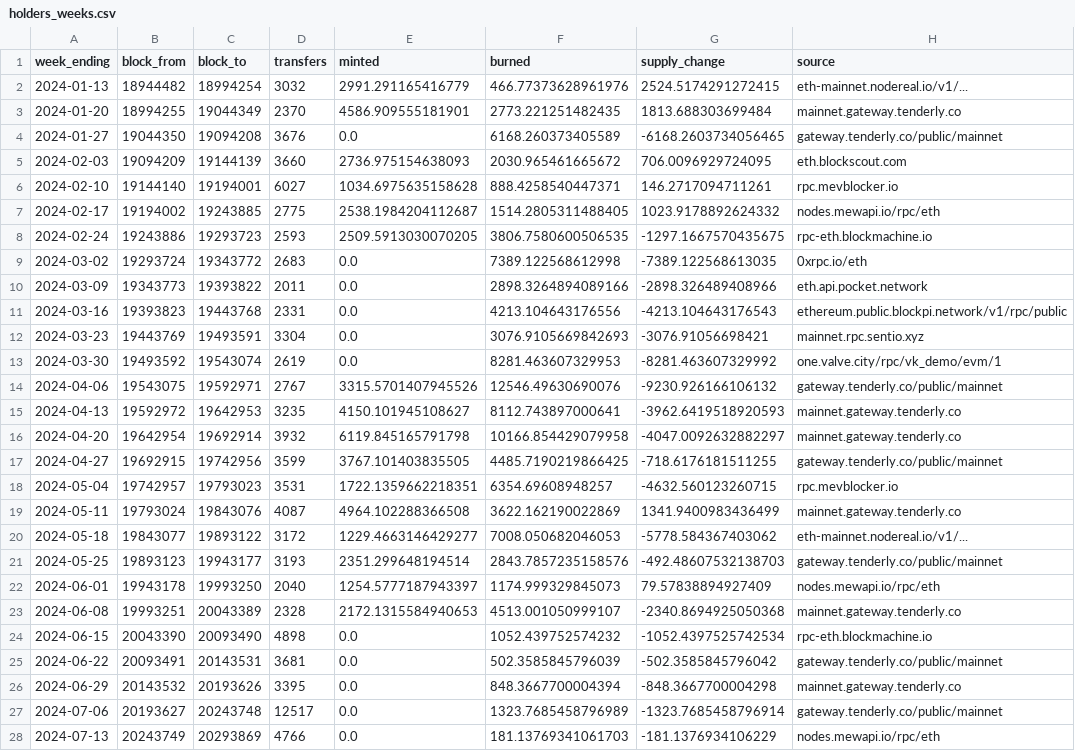
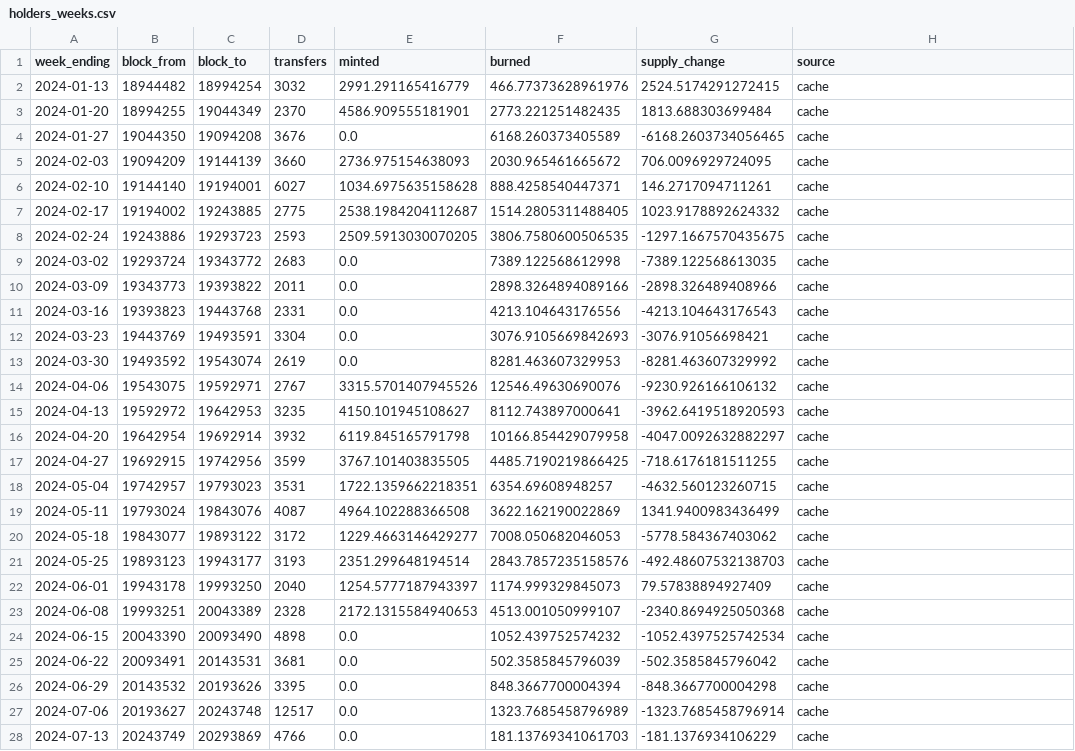
Before and after one commit to NishikawaButterfly/reth-competitiveness-study, a CSV file: reth_study/holders_weeks.csv, drawn as a sheet; only a part is shown; the diff covers the shown part only.

Commit message:
Update holder analysis [skip ci]

```diff
--- a/reth_study/holders_weeks.csv
+++ b/reth_study/holders_weeks.csv
@@ -1,28 +1,28 @@
 week_ending,block_from,block_to,transfers,minted,burned,supply_change,source
-2024-01-13,18944482,18994254,3032,2991.291165416779,466.77373628961976,2524.5174291272415,eth-mainnet.nodereal.io/v1/...
-2024-01-20,18994255,19044349,2370,4586.909555181901,2773.221251482435,1813.688303699484,mainnet.gateway.tenderly.co
-2024-01-27,19044350,19094208,3676,0.0,6168.260373405589,-6168.2603734056465,gateway.tenderly.co/public/mainnet
-2024-02-03,19094209,19144139,3660,2736.975154638093,2030.965461665672,706.0096929724095,eth.blockscout.com
-2024-02-10,19144140,19194001,6027,1034.6975635158628,888.4258540447371,146.2717094711261,rpc.mevblocker.io
-2024-02-17,19194002,19243885,2775,2538.1984204112687,1514.2805311488405,1023.9178892624332,nodes.mewapi.io/rpc/eth
-2024-02-24,19243886,19293723,2593,2509.5913030070205,3806.7580600506535,-1297.1667570435675,rpc-eth.blockmachine.io
-2024-03-02,19293724,19343772,2683,0.0,7389.122568612998,-7389.122568613035,0xrpc.io/eth
-2024-03-09,19343773,19393822,2011,0.0,2898.3264894089166,-2898.326489408966,eth.api.pocket.network
-2024-03-16,19393823,19443768,2331,0.0,4213.104643176556,-4213.104643176543,ethereum.public.blockpi.network/v1/rpc/public
-2024-03-23,19443769,19493591,3304,0.0,3076.9105669842693,-3076.91056698421,mainnet.rpc.sentio.xyz
-2024-03-30,19493592,19543074,2619,0.0,8281.463607329953,-8281.463607329992,one.valve.city/rpc/vk_demo/evm/1
-2024-04-06,19543075,19592971,2767,3315.5701407945526,12546.49630690076,-9230.926166106132,gateway.tenderly.co/public/mainnet
-2024-04-13,19592972,19642953,3235,4150.101945108627,8112.743897000641,-3962.6419518920593,mainnet.gateway.tenderly.co
-2024-04-20,19642954,19692914,3932,6119.845165791798,10166.854429079958,-4047.0092632882297,mainnet.gateway.tenderly.co
-2024-04-27,19692915,19742956,3599,3767.101403835505,4485.7190219866425,-718.6176181511255,gateway.tenderly.co/public/mainnet
-2024-05-04,19742957,19793023,3531,1722.1359662218351,6354.69608948257,-4632.560123260715,rpc.mevblocker.io
-2024-05-11,19793024,19843076,4087,4964.102288366508,3622.162190022869,1341.9400983436499,mainnet.gateway.tenderly.co
-2024-05-18,19843077,19893122,3172,1229.4663146429277,7008.050682046053,-5778.584367403062,eth-mainnet.nodereal.io/v1/...
-2024-05-25,19893123,19943177,3193,2351.299648194514,2843.7857235158576,-492.48607532138703,gateway.tenderly.co/public/mainnet
-2024-06-01,19943178,19993250,2040,1254.5777187943397,1174.999329845073,79.57838894927409,nodes.mewapi.io/rpc/eth
-2024-06-08,19993251,20043389,2328,2172.1315584940653,4513.001050999107,-2340.8694925050368,mainnet.gateway.tenderly.co
-2024-06-15,20043390,20093490,4898,0.0,1052.439752574232,-1052.4397525742534,rpc-eth.blockmachine.io
-2024-06-22,20093491,20143531,3681,0.0,502.3585845796039,-502.3585845796042,gateway.tenderly.co/public/mainnet
-2024-06-29,20143532,20193626,3395,0.0,848.3667700004394,-848.3667700004298,mainnet.gateway.tenderly.co
-2024-07-06,20193627,20243748,12517,0.0,1323.7685458796989,-1323.7685458796914,gateway.tenderly.co/public/mainnet
-2024-07-13,20243749,20293869,4766,0.0,181.13769341061703,-181.1376934106229,nodes.mewapi.io/rpc/eth
+2024-01-13,18944482,18994254,3032,2991.291165416779,466.77373628961976,2524.5174291272415,cache
+2024-01-20,18994255,19044349,2370,4586.909555181901,2773.221251482435,1813.688303699484,cache
+2024-01-27,19044350,19094208,3676,0.0,6168.260373405589,-6168.2603734056465,cache
+2024-02-03,19094209,19144139,3660,2736.975154638093,2030.965461665672,706.0096929724095,cache
+2024-02-10,19144140,19194001,6027,1034.6975635158628,888.4258540447371,146.2717094711261,cache
+2024-02-17,19194002,19243885,2775,2538.1984204112687,1514.2805311488405,1023.9178892624332,cache
+2024-02-24,19243886,19293723,2593,2509.5913030070205,3806.7580600506535,-1297.1667570435675,cache
+2024-03-02,19293724,19343772,2683,0.0,7389.122568612998,-7389.122568613035,cache
+2024-03-09,19343773,19393822,2011,0.0,2898.3264894089166,-2898.326489408966,cache
+2024-03-16,19393823,19443768,2331,0.0,4213.104643176556,-4213.104643176543,cache
+2024-03-23,19443769,19493591,3304,0.0,3076.9105669842693,-3076.91056698421,cache
+2024-03-30,19493592,19543074,2619,0.0,8281.463607329953,-8281.463607329992,cache
+2024-04-06,19543075,19592971,2767,3315.5701407945526,12546.49630690076,-9230.926166106132,cache
+2024-04-13,19592972,19642953,3235,4150.101945108627,8112.743897000641,-3962.6419518920593,cache
+2024-04-20,19642954,19692914,3932,6119.845165791798,10166.854429079958,-4047.0092632882297,cache
+2024-04-27,19692915,19742956,3599,3767.101403835505,4485.7190219866425,-718.6176181511255,cache
+2024-05-04,19742957,19793023,3531,1722.1359662218351,6354.69608948257,-4632.560123260715,cache
+2024-05-11,19793024,19843076,4087,4964.102288366508,3622.162190022869,1341.9400983436499,cache
+2024-05-18,19843077,19893122,3172,1229.4663146429277,7008.050682046053,-5778.584367403062,cache
+2024-05-25,19893123,19943177,3193,2351.299648194514,2843.7857235158576,-492.48607532138703,cache
+2024-06-01,19943178,19993250,2040,1254.5777187943397,1174.999329845073,79.57838894927409,cache
+2024-06-08,19993251,20043389,2328,2172.1315584940653,4513.001050999107,-2340.8694925050368,cache
+2024-06-15,20043390,20093490,4898,0.0,1052.439752574232,-1052.4397525742534,cache
+2024-06-22,20093491,20143531,3681,0.0,502.3585845796039,-502.3585845796042,cache
+2024-06-29,20143532,20193626,3395,0.0,848.3667700004394,-848.3667700004298,cache
+2024-07-06,20193627,20243748,12517,0.0,1323.7685458796989,-1323.7685458796914,cache
+2024-07-13,20243749,20293869,4766,0.0,181.13769341061703,-181.1376934106229,cache
```
Also changed, not shown: 1 added row and 119 edited cells elsewhere in this file, reth_study/holders_by_category.csv, reth_study/holders_by_entity.csv, 13 other files.
